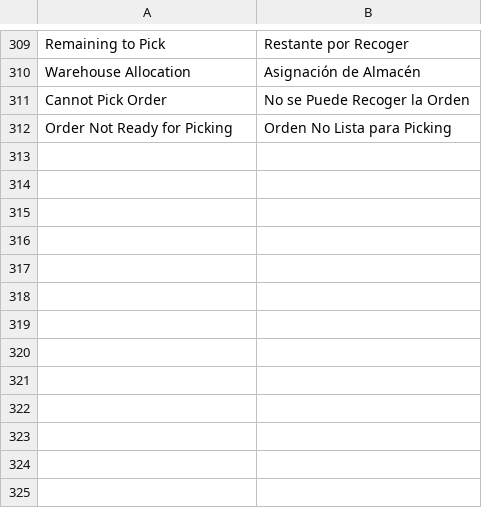
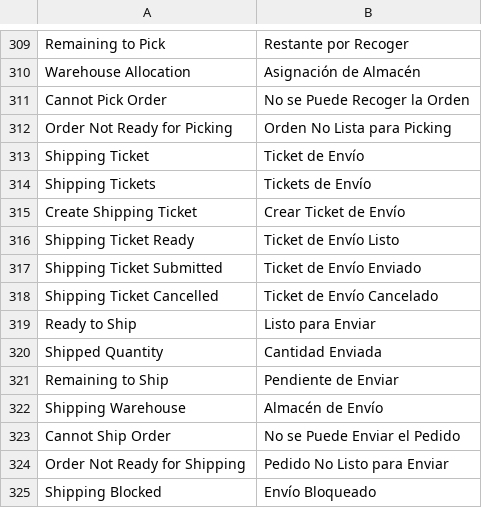
Before and after one commit to bopagenciy/ERPBop, a CSV file: bop_erp/translations/es.csv, drawn as a sheet; only a part is shown, gaps mark what is left out; the diff names each change by its address in the sheet, - before the commit and + after, or states it on an @@ line.

Commit message:
feat(bop-erp): add shipping ticket delivery note physical stock issue foundation (Phase 1N)

```diff
--- a/bop_erp/translations/es.csv
+++ b/bop_erp/translations/es.csv
+row 313: Shipping Ticket | Ticket de Envío
+row 314: Shipping Tickets | Tickets de Envío
+row 315: Create Shipping Ticket | Crear Ticket de Envío
+row 316: Shipping Ticket Ready | Ticket de Envío Listo
+row 317: Shipping Ticket Submitted | Ticket de Envío Enviado
+row 318: Shipping Ticket Cancelled | Ticket de Envío Cancelado
+row 319: Ready to Ship | Listo para Enviar
+row 320: Shipped Quantity | Cantidad Enviada
+row 321: Remaining to Ship | Pendiente de Enviar
+row 322: Shipping Warehouse | Almacén de Envío
+row 323: Cannot Ship Order | No se Puede Enviar el Pedido
+row 324: Order Not Ready for Shipping | Pedido No Listo para Enviar
+row 325: Shipping Blocked | Envío Bloqueado
```
Also changed, not shown: 7 other files.
